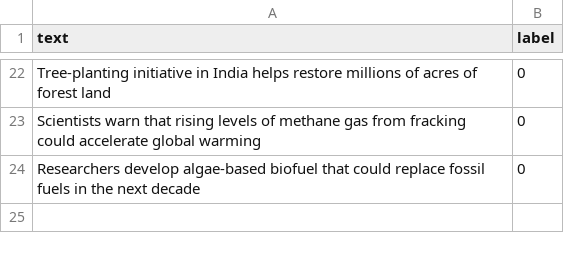
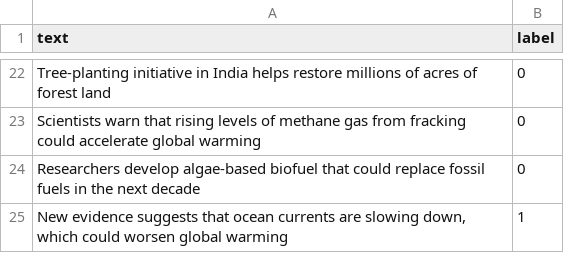
Before and after one commit to fialh/FakeNewsDetector, a CSV file: fake_news_detector/environmental_dataset.csv, drawn as a sheet; only a part is shown, gaps mark what is left out; the diff names each change by its address in the sheet, - before the commit and + after, or states it on an @@ line.

Commit message:
Update environmental_dataset.csv

```diff
--- a/fake_news_detector/environmental_dataset.csv
+++ b/fake_news_detector/environmental_dataset.csv
+row 25: New evidence suggests that ocean currents are slowing down, which could worsen global warming | 1
```
